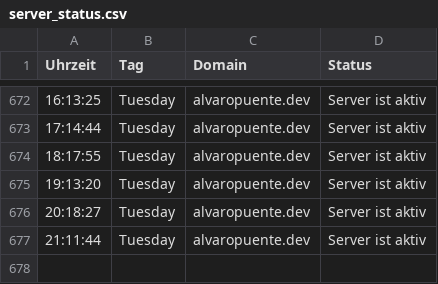
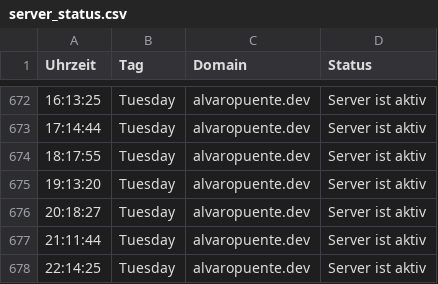
Before and after one commit to alvaropuentedev/server_status, a CSV file: server_status.csv, drawn as a sheet; only a part is shown, gaps mark what is left out; the diff names each change by its address in the sheet, - before the commit and + after, or states it on an @@ line.

```diff
--- a/server_status.csv
+++ b/server_status.csv
+row 678: 22:14:25 | Tuesday | alvaropuente.dev | Server ist aktiv
```
